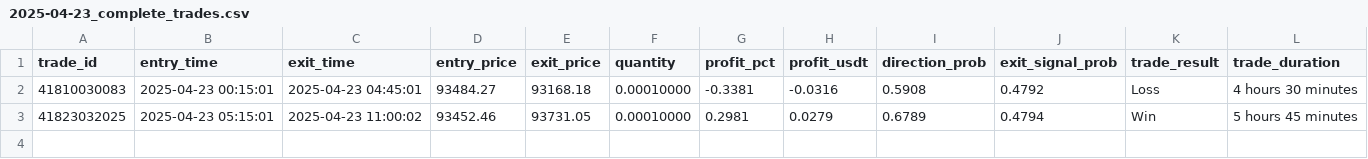
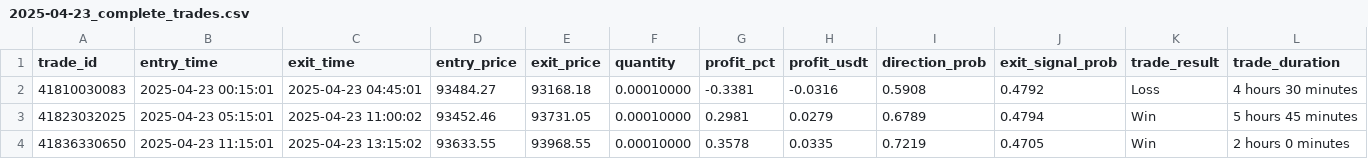
Before and after one commit to iamyusufgoktas/ml-trader1-logs, a CSV file: trade_logs/2025-04-23_complete_trades.csv, drawn as a sheet.

Commit message:
Add complete trade log entry 2025-04-23T13:15:02.032628+00:00

```diff
--- a/trade_logs/2025-04-23_complete_trades.csv
+++ b/trade_logs/2025-04-23_complete_trades.csv
@@ -3 +3,2 @@ trade_id,entry_time,exit_time,entry_price,exit_price,quantity,profit_pct,profit_
 "41823032025","2025-04-23 05:15:01","2025-04-23 11:00:02","93452.46","93731.05","0.00010000","0.2981","0.0279","0.6789","0.4794","Win","5 hours 45 minutes"
+"41836330650","2025-04-23 11:15:01","2025-04-23 13:15:02","93633.55","93968.55","0.00010000","0.3578","0.0335","0.7219","0.4705","Win","2 hours 0 minutes"
```
